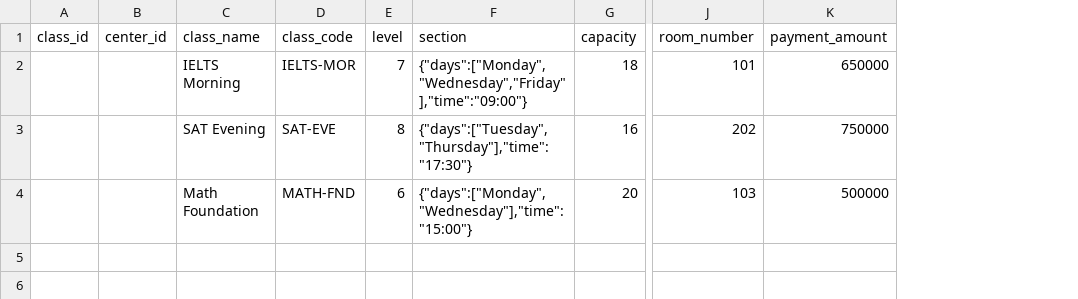
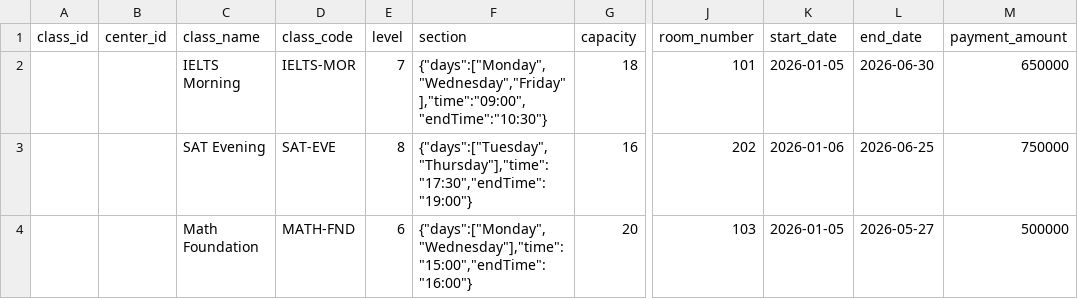
Before and after one commit to mrkadirov2005/RMC, a CSV file: docs/import_samples/classes_sample.csv, drawn as a sheet; only a part is shown, gaps mark what is left out; the diff names each change by its address in the sheet, - before the commit and + after, or states it on an @@ line.

```diff
--- a/docs/import_samples/classes_sample.csv
+++ b/docs/import_samples/classes_sample.csv
+column K (start_date), rows 2-4: 2026-01-05 | 2026-01-06 | 2026-01-05
+column L (end_date), rows 2-4: 2026-06-30 | 2026-06-25 | 2026-05-27
-F2 (section): {"days":["Monday","Wednesday","Friday"],"time":"09:00"}
+F2 (section): {"days":["Monday","Wednesday","Friday"],"time":"09:00","endTime":"10:30"}
-F3 (section): {"days":["Tuesday","Thursday"],"time":"17:30"}
+F3 (section): {"days":["Tuesday","Thursday"],"time":"17:30","endTime":"19:00"}
-F4 (section): {"days":["Monday","Wednesday"],"time":"15:00"}
+F4 (section): {"days":["Monday","Wednesday"],"time":"15:00","endTime":"16:00"}
```
Also changed, not shown: docs/import_samples/rooms_sample.csv, docs/normalized/classes_import.csv, 28 other files.
